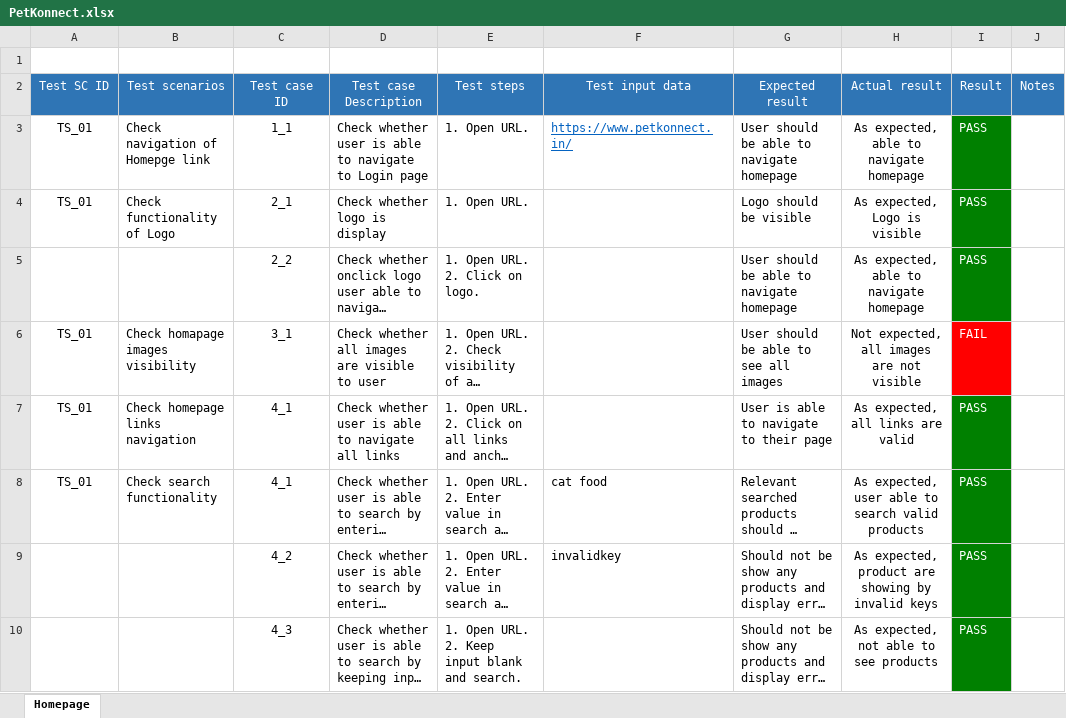
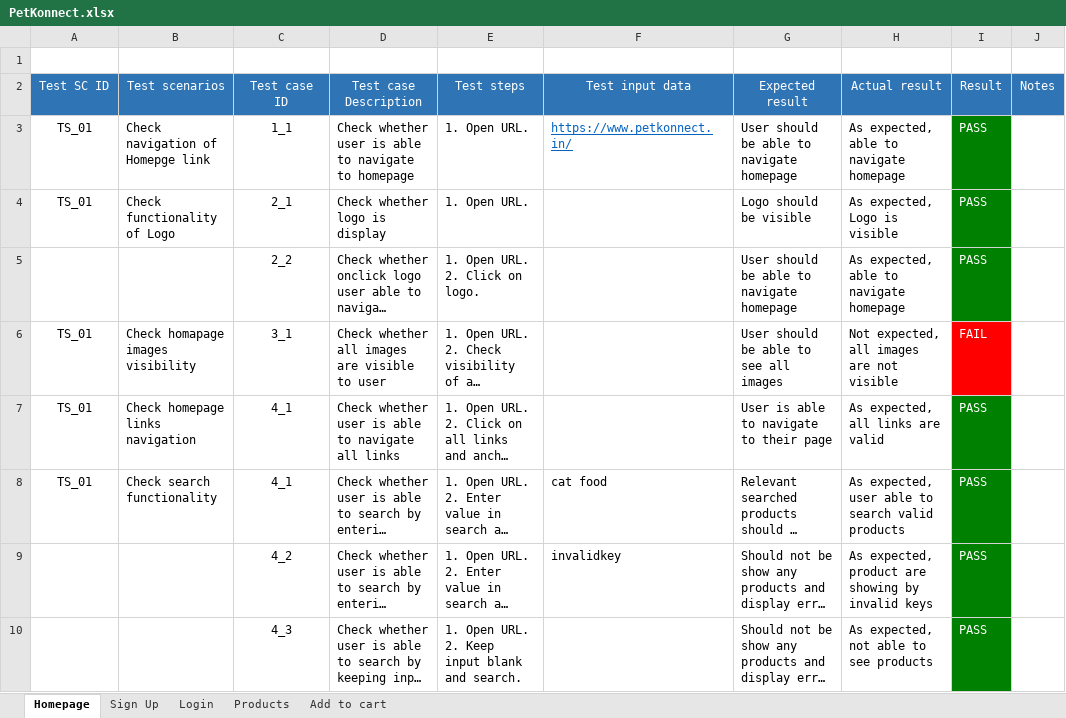
Before and after one commit to sushant344/PetKonnect-QA-Selenium-Project, an Excel workbook: Test cases/PetKonnect.xlsx, sheet Homepage, drawn as a sheet; long unchanged cells end in …; values as stored, in another font and other column widths than the file's, no borders; the diff names each change by its address in the sheet, - before the commit and + after, or states it on an @@ line.

```diff
--- a/Test cases/PetKonnect.xlsx (sheet Homepage)
+++ b/Test cases/PetKonnect.xlsx (sheet Homepage)
+sheet tab: Sign Up
+sheet tab: Login
+sheet tab: Products
+sheet tab: Add to cart
-D3: …navigate to Login page
+D3: …navigate to homepage
-H3:H10 alignment: center
+H3:H10 alignment: left
```
Also changed, not shown: 13 other files.
